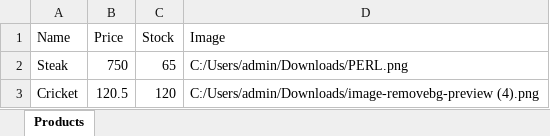
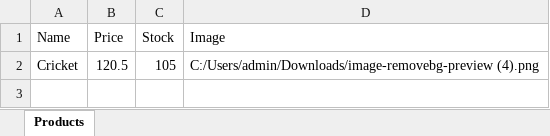
Before and after one commit to SaturnInOrbit/ITCS103_Group1_Finals, an Excel workbook: inventory.xlsx, sheet Products, drawn as a sheet; values as stored, in another font and other column widths than the file's, no borders; removed rows and columns are numbered as before the commit, all else as after; the diff names each change by its address in the sheet, - before the commit and + after, or states it on an @@ line.

```diff
--- a/inventory.xlsx (sheet Products)
+++ b/inventory.xlsx (sheet Products)
-row 2: Steak | 750 | 65 | C:/Users/admin/Downloads/PERL.png
-C2 (Stock): 120
+C2 (Stock): 105
```
Also changed, not shown: users.xlsx, 4 other files.
